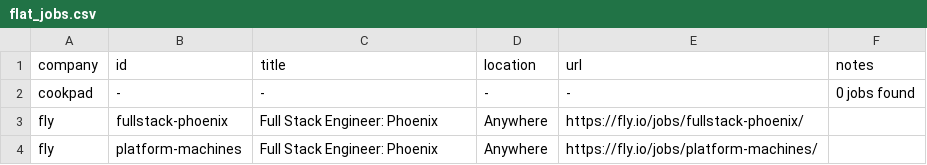
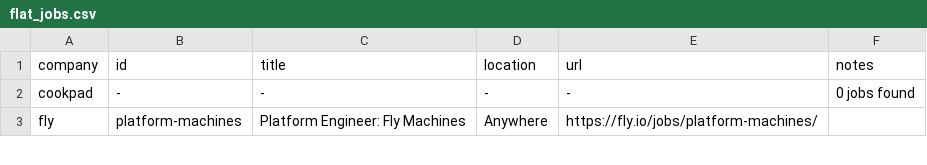
Before and after one commit to mrwinton/flat_jobs, a CSV file: data/gold/flat_jobs.csv, drawn as a sheet; only a part is shown; the diff covers the shown part only.

```diff
--- a/data/gold/flat_jobs.csv
+++ b/data/gold/flat_jobs.csv
@@ -2,3 +2,2 @@ company,id,title,location,url,notes
 cookpad,-,-,-,-,0 jobs found
-fly,fullstack-phoenix,Full Stack Engineer: Phoenix,Anywhere,https://fly.io/jobs/fullstack-phoenix/,""
-fly,platform-machines,Full Stack Engineer: Phoenix,Anywhere,https://fly.io/jobs/platform-machines/,""
+fly,platform-machines,Platform Engineer: Fly Machines,Anywhere,https://fly.io/jobs/platform-machines/,""
```
Also changed, not shown: 5 edited cells elsewhere in this file, data/silver/github.csv, 3 other files.
